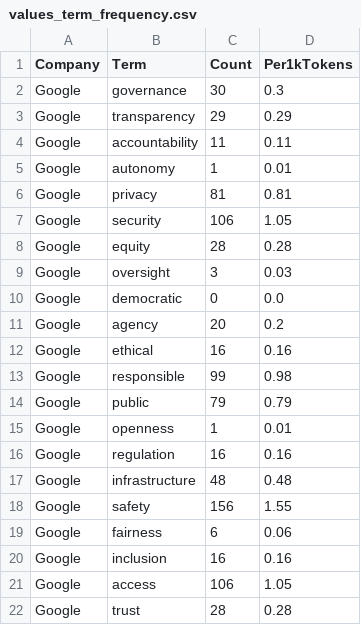
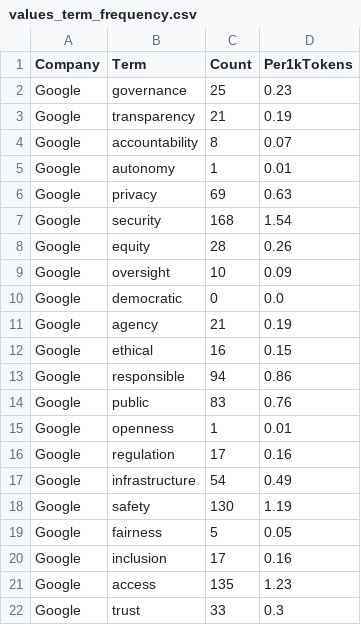
Before and after one commit to victorproexp/thesis-pipeline, a CSV file: Thesis_Data_Mining/04_Analysis_Outputs/values_term_frequency.csv, drawn as a sheet; only a part is shown; the diff covers the shown part only.

```diff
--- a/Thesis_Data_Mining/04_Analysis_Outputs/values_term_frequency.csv
+++ b/Thesis_Data_Mining/04_Analysis_Outputs/values_term_frequency.csv
@@ -1,22 +1,22 @@
 Company,Term,Count,Per1kTokens
-Google,governance,30,0.3
-Google,transparency,29,0.29
-Google,accountability,11,0.11
+Google,governance,25,0.23
+Google,transparency,21,0.19
+Google,accountability,8,0.07
 Google,autonomy,1,0.01
-Google,privacy,81,0.81
-Google,security,106,1.05
-Google,equity,28,0.28
-Google,oversight,3,0.03
+Google,privacy,69,0.63
+Google,security,168,1.54
+Google,equity,28,0.26
+Google,oversight,10,0.09
 Google,democratic,0,0.0
-Google,agency,20,0.2
-Google,ethical,16,0.16
-Google,responsible,99,0.98
-Google,public,79,0.79
+Google,agency,21,0.19
+Google,ethical,16,0.15
+Google,responsible,94,0.86
+Google,public,83,0.76
 Google,openness,1,0.01
-Google,regulation,16,0.16
-Google,infrastructure,48,0.48
-Google,safety,156,1.55
-Google,fairness,6,0.06
-Google,inclusion,16,0.16
-Google,access,106,1.05
-Google,trust,28,0.28
+Google,regulation,17,0.16
+Google,infrastructure,54,0.49
+Google,safety,130,1.19
+Google,fairness,5,0.05
+Google,inclusion,17,0.16
+Google,access,135,1.23
+Google,trust,33,0.3
```
Also changed, not shown: 25 edited cells elsewhere in this file, Thesis_Data_Mining/04_Analysis_Outputs/appendix_corpus_metadata.csv, Thesis_Data_Mining/04_Analysis_Outputs/cluster_diagnostics.csv, 14 other files.
